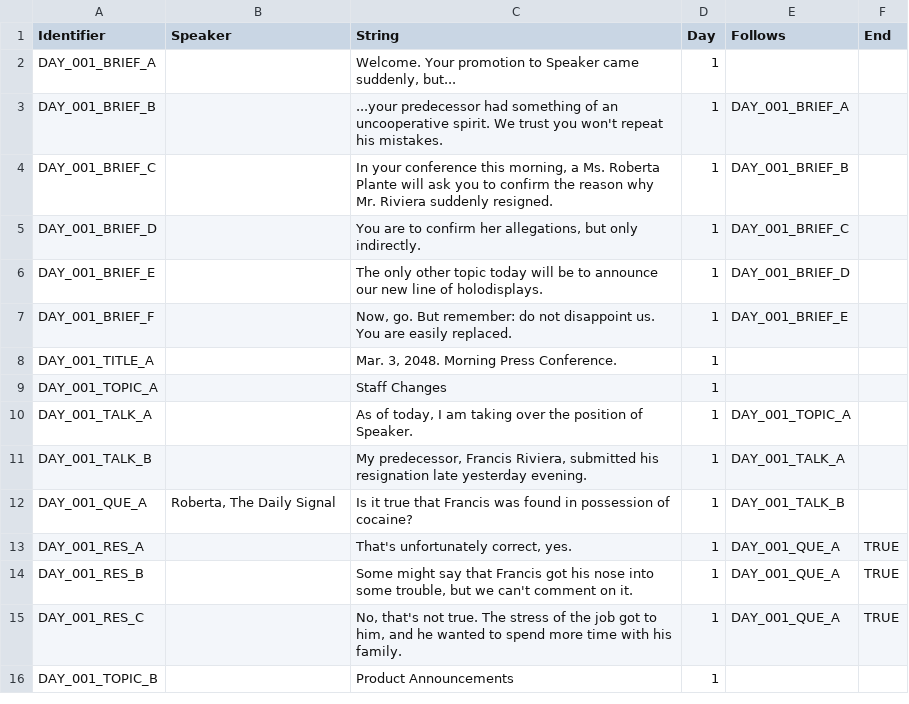
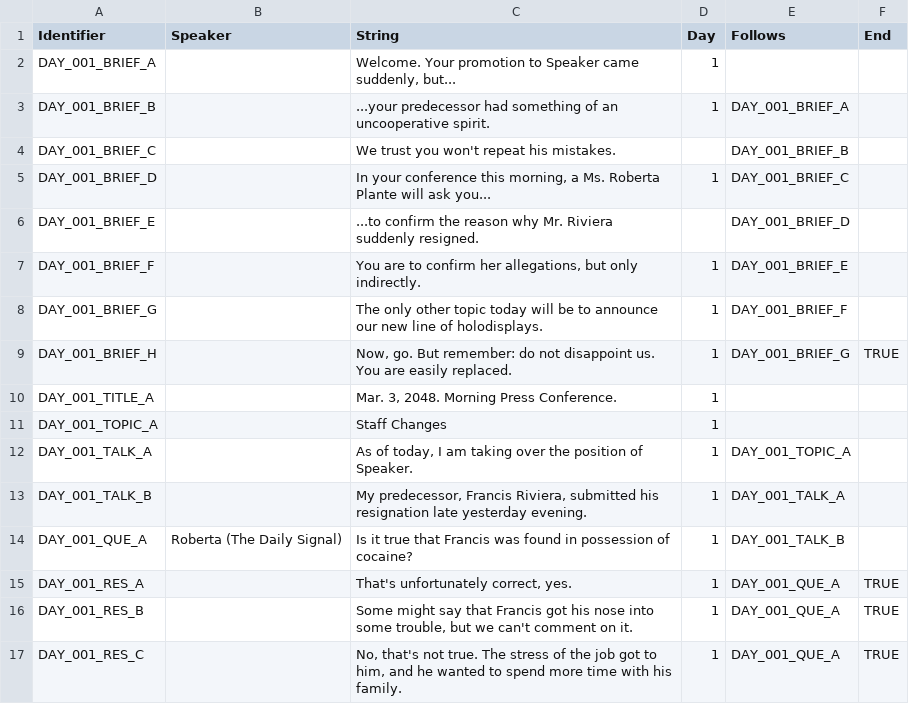
Before and after one commit to Propolandante/DSTM, a CSV file: DSTM/strings/strings.csv, drawn as a sheet; only a part is shown; the shorter side is filled out with more unchanged rows; the diff covers the shown part only.

```diff
--- a/DSTM/strings/strings.csv
+++ b/DSTM/strings/strings.csv
@@ -2,7 +2,9 @@ Identifier,Speaker,String,Day,Follows,End
 DAY_001_BRIEF_A,,"Welcome. Your promotion to Speaker came suddenly, but...",1,,
-DAY_001_BRIEF_B,,...your predecessor had something of an uncooperative spirit. We trust you won't repeat his mistakes.,1,DAY_001_BRIEF_A,
-DAY_001_BRIEF_C,,"In your conference this morning, a Ms. Roberta Plante will ask you to confirm the reason why Mr. Riviera suddenly resigned.",1,DAY_001_BRIEF_B,
-DAY_001_BRIEF_D,,"You are to confirm her allegations, but only indirectly.",1,DAY_001_BRIEF_C,
-DAY_001_BRIEF_E,,The only other topic today will be to announce our new line of holodisplays.,1,DAY_001_BRIEF_D,
-DAY_001_BRIEF_F,,"Now, go. But remember: do not disappoint us. You are easily replaced.",1,DAY_001_BRIEF_E,
+DAY_001_BRIEF_B,,...your predecessor had something of an uncooperative spirit.,1,DAY_001_BRIEF_A,
+DAY_001_BRIEF_C,,We trust you won't repeat his mistakes.,,DAY_001_BRIEF_B,
+DAY_001_BRIEF_D,,"In your conference this morning, a Ms. Roberta Plante will ask you...",1,DAY_001_BRIEF_C,
+DAY_001_BRIEF_E,,...to confirm the reason why Mr. Riviera suddenly resigned.,,DAY_001_BRIEF_D,
+DAY_001_BRIEF_F,,"You are to confirm her allegations, but only indirectly.",1,DAY_001_BRIEF_E,
+DAY_001_BRIEF_G,,The only other topic today will be to announce our new line of holodisplays.,1,DAY_001_BRIEF_F,
+DAY_001_BRIEF_H,,"Now, go. But remember: do not disappoint us. You are easily replaced.",1,DAY_001_BRIEF_G,TRUE
 DAY_001_TITLE_A,,"Mar. 3, 2048. Morning Press Conference.",1,,
@@ -11,3 +13,3 @@ DAY_001_TALK_A,,"As of today, I am taking over the position of Speaker.",1,DAY_0
 DAY_001_TALK_B,,"My predecessor, Francis Riviera, submitted his resignation late yesterday evening.",1,DAY_001_TALK_A,
-DAY_001_QUE_A,"Roberta, The Daily Signal",Is it true that Francis was found in possession of cocaine?,1,DAY_001_TALK_B,
+DAY_001_QUE_A,Roberta (The Daily Signal),Is it true that Francis was found in possession of cocaine?,1,DAY_001_TALK_B,
 DAY_001_RES_A,,"That's unfortunately correct, yes.",1,DAY_001_QUE_A,TRUE
```
Also changed, not shown: 24 added rows and 19 edited cells elsewhere in this file, 2 other files.
